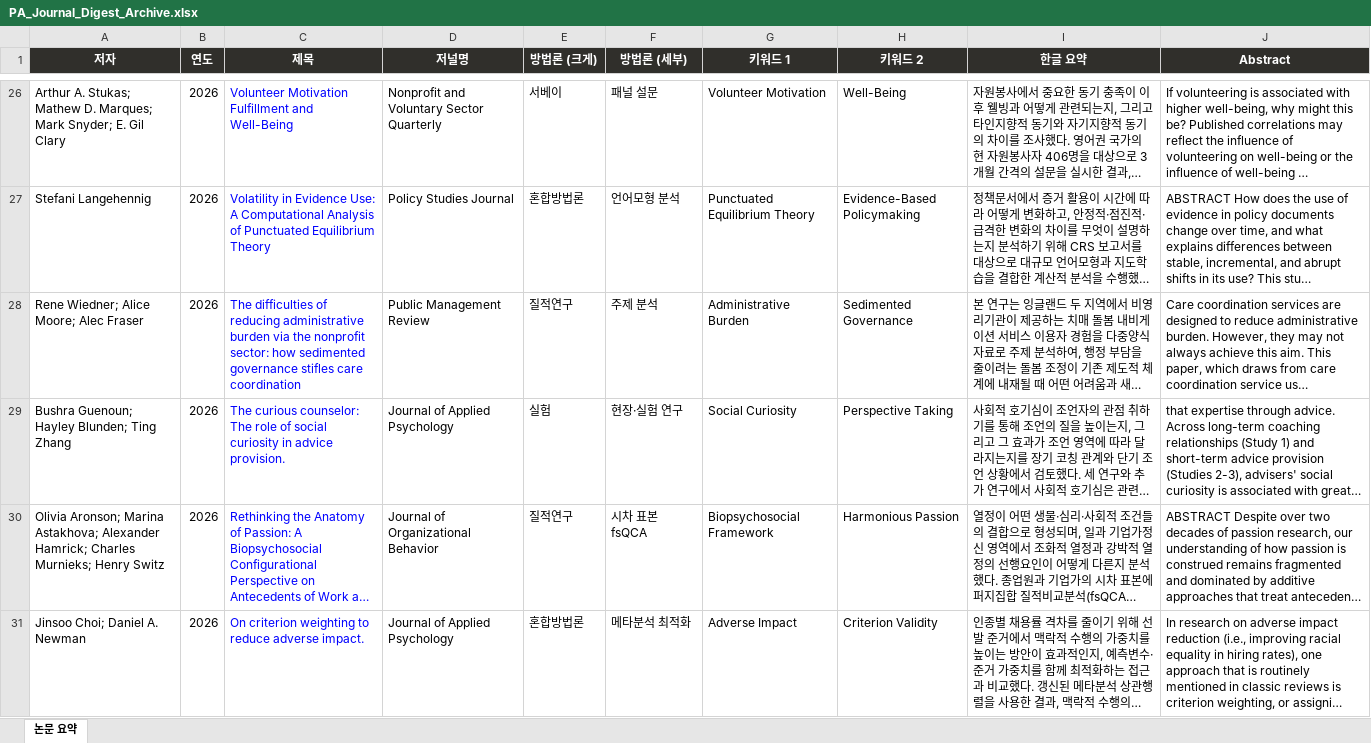
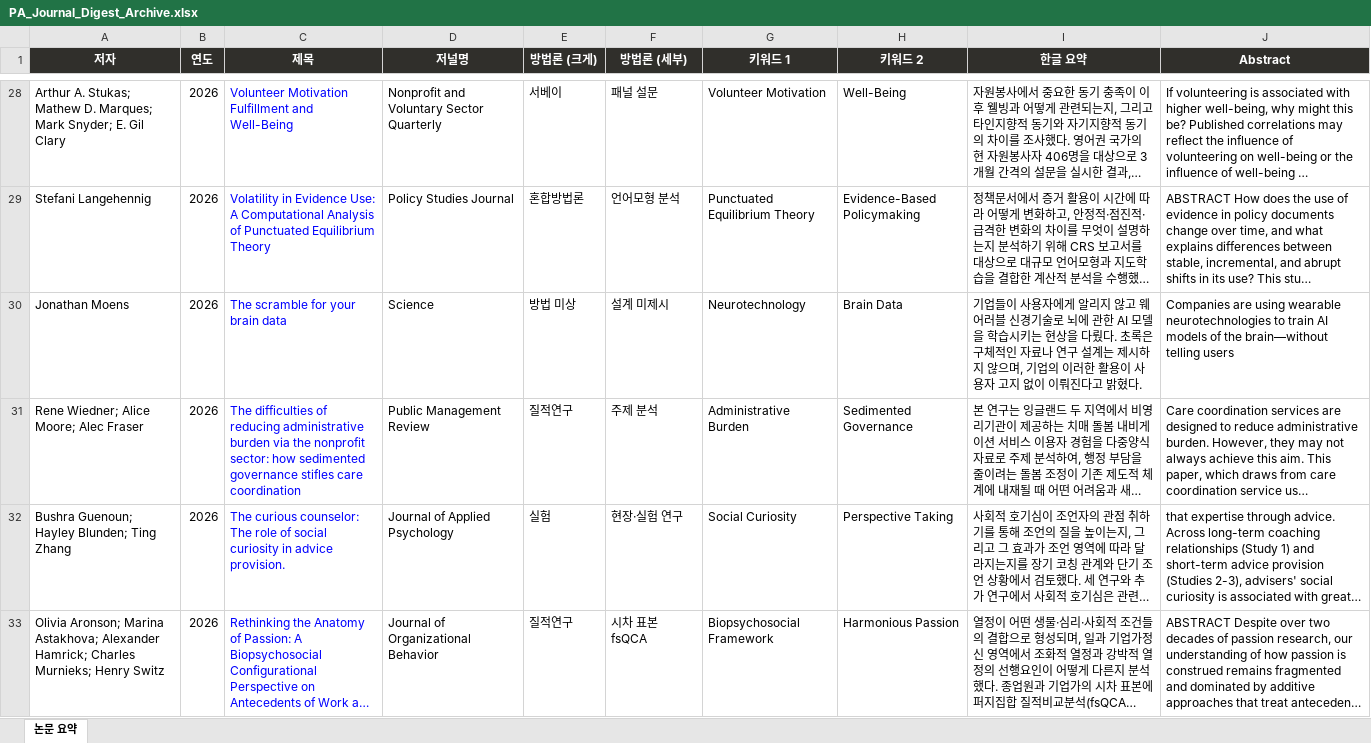
Before and after one commit to SangwonJu/pa-journal-digest, an Excel workbook: data/PA_Journal_Digest_Archive.xlsx, sheet 논문 요약, drawn as a sheet; only a part is shown, gaps mark what is left out; the shorter side is filled out with more unchanged rows; long unchanged cells end in …; values as stored, in another font and other column widths than the file's, no borders; the diff covers the shown part only; the diff names each change by its address in the sheet, - before the commit and + after, or states it on an @@ line.

```diff
--- a/data/PA_Journal_Digest_Archive.xlsx (sheet 논문 요약)
+++ b/data/PA_Journal_Digest_Archive.xlsx (sheet 논문 요약)
+row 30: Jonathan Moens | 2026 | The scramble for your brain data | Science | 방법 미상 | 설계 미제시 | Neurotechnology | Brain Data | 기업들이 사용자에게 알리지 않고 웨어러블 신경기술로 뇌에 관한 AI 모델을 학습시키는 현상을 다뤘다. 초록은 구체적인 자료나 연구 설계는 제시하지 않으며, 기업의 이러한 활용이 사용자 고지 없이 이뤄진다고 밝혔다. | Companies are using wearable neurotechnologies to train AI models of the brain—without telling users
```
Also changed, not shown: 4 added rows elsewhere in this sheet, 1 other file.
